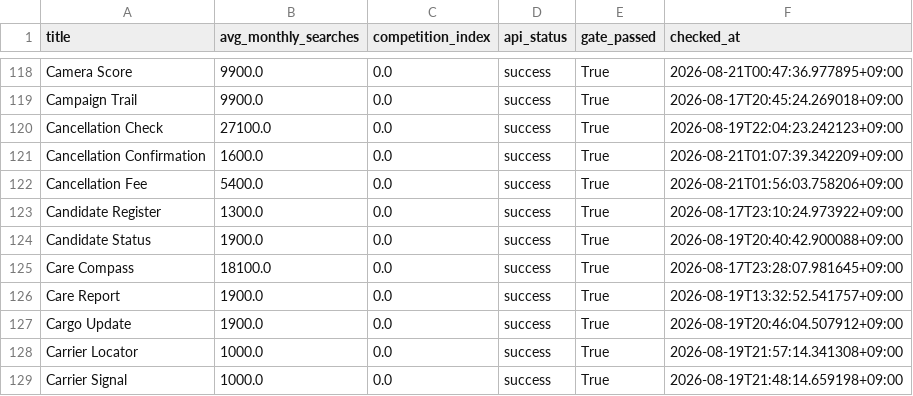
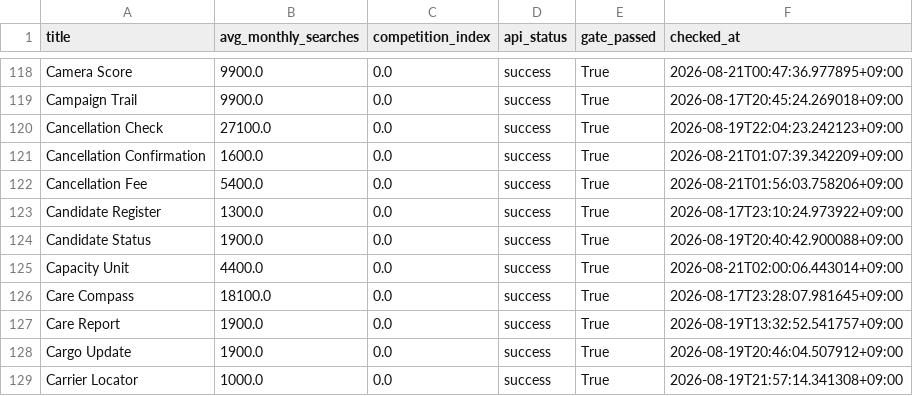
Before and after one commit to daramg814/SAAS_WORDS_TWO, a CSV file: output/deliverables/history/keyword_metrics_passed.csv, drawn as a sheet; only a part is shown, gaps mark what is left out; the shorter side is filled out with more unchanged rows.

```diff
--- a/output/deliverables/history/keyword_metrics_passed.csv
+++ b/output/deliverables/history/keyword_metrics_passed.csv
@@ -124,2 +124,3 @@ Candidate Register,1300.0,0.0,success,True,2026-08-17T23:10:24.973922+09:00
 Candidate Status,1900.0,0.0,success,True,2026-08-19T20:40:42.900088+09:00
+Capacity Unit,4400.0,0.0,success,True,2026-08-21T02:00:06.443014+09:00
 Care Compass,18100.0,0.0,success,True,2026-08-17T23:28:07.981645+09:00
```
Also changed, not shown: 7 other files.
